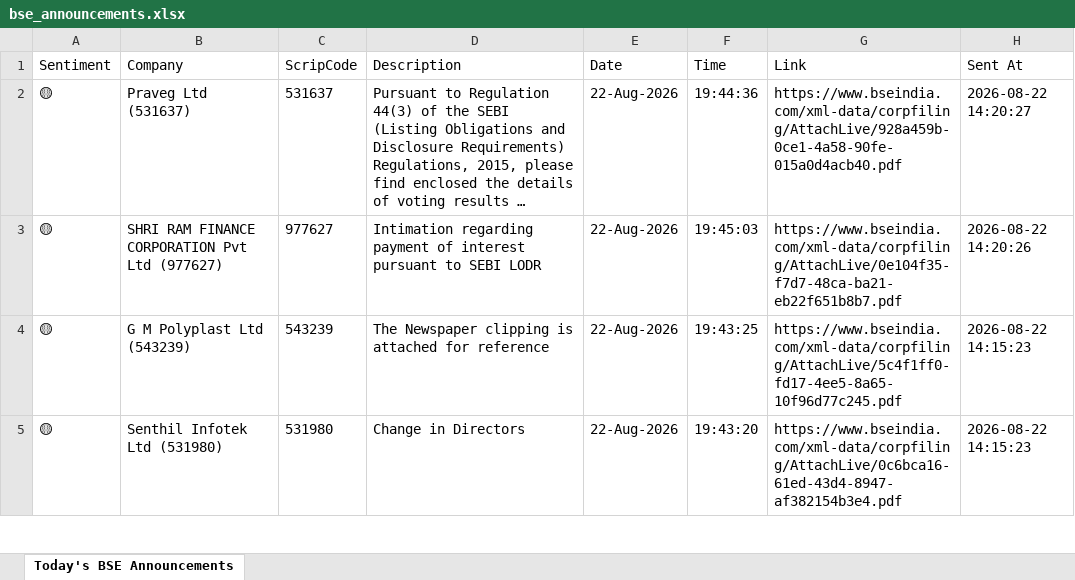
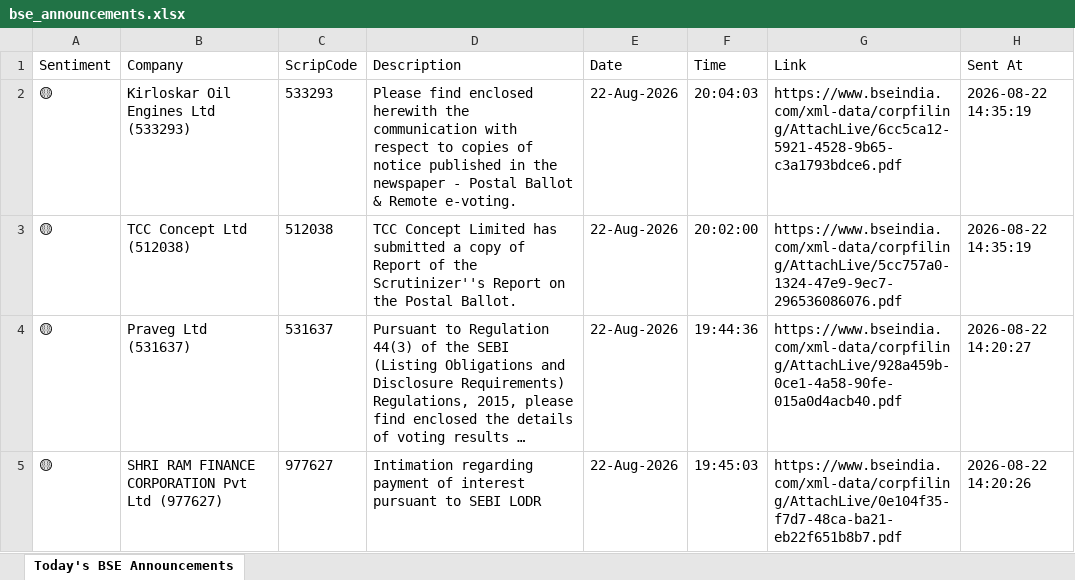
Before and after one commit to divy008/Levnse, an Excel workbook: bse_announcements.xlsx, sheet Today's BSE Announcements, drawn as a sheet; only a part is shown; the shorter side is filled out with more unchanged rows; long unchanged cells end in …; values as stored, in another font and other column widths than the file's, no borders; the diff names each change by its address in the sheet, - before the commit and + after, or states it on an @@ line.

```diff
--- a/bse_announcements.xlsx (sheet Today's BSE Announcements)
+++ b/bse_announcements.xlsx (sheet Today's BSE Announcements)
+row 2: 🟡 | Kirloskar Oil Engines Ltd (533293) | 533293 | Please find enclosed herewith the communication with respect to copies of notice published in the newspaper - Postal Ballot & Remote e-voting. | 22-Aug-2026 | 20:04:03 | https://www.bseindia.com/xml-data/corpfiling/AttachLive/6cc5ca12-5921-4528-9b65-c3a1793bdce6.pdf | 2026-08-22 14:35:19
+row 3: 🟡 | TCC Concept Ltd (512038) | 512038 | TCC Concept Limited has submitted a copy of Report of the Scrutinizer''s Report on the Postal Ballot. | 22-Aug-2026 | 20:02:00 | https://www.bseindia.com/xml-data/corpfiling/AttachLive/5cc757a0-1324-47e9-9ec7-296536086076.pdf | 2026-08-22 14:35:19
```
Also changed, not shown: 6 other files.
